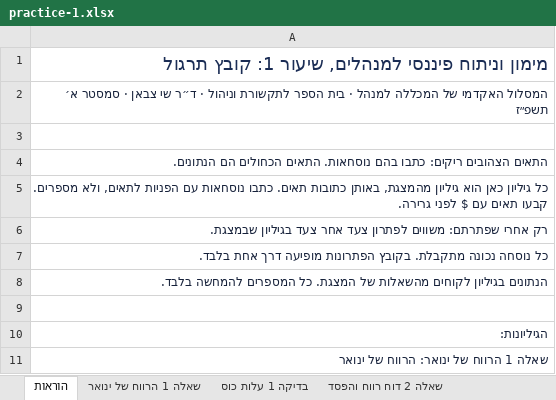
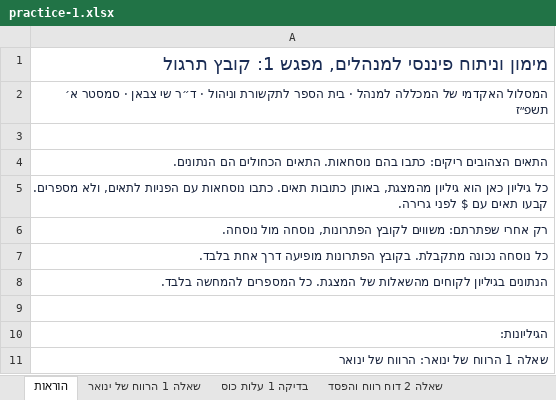
Before and after one commit to shaytsaban/colman-financial-analysis-managers, an Excel workbook: materials/practice-1.xlsx, sheet הוראות, drawn as a sheet; only a part is shown; values as stored, in another font and other column widths than the file's, no borders; the diff names each change by its address in the sheet, - before the commit and + after, or states it on an @@ line.

```diff
--- a/materials/practice-1.xlsx (sheet הוראות)
+++ b/materials/practice-1.xlsx (sheet הוראות)
-A1: …פיננסי למנהלים, שיעור 1: קובץ…
+A1: …פיננסי למנהלים, מפגש 1: קובץ…
-A6: …שפתרתם: משווים לפתרון צעד אחר צעד בגיליון שבמצגת.
+A6: …שפתרתם: משווים לקובץ הפתרונות, נוסחה מול נוסחה.
```
Also changed, not shown: materials/booklet-practice.xlsx, 16 other files.
